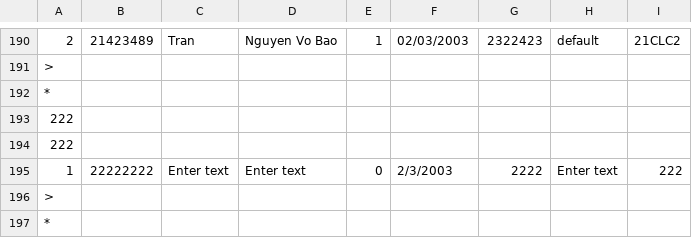
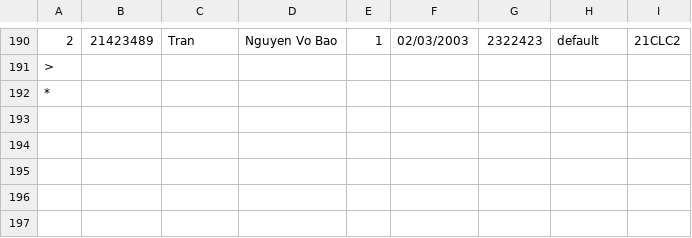
Before and after one commit to trongnghia2304/CS162-PortalApp, a CSV file: CS162-21APCS-18125030/csv/student_output.csv, drawn as a sheet; only a part is shown, gaps mark what is left out; the diff names each change by its address in the sheet, - before the commit and + after, or states it on an @@ line.

```diff
--- a/CS162-21APCS-18125030/csv/student_output.csv
+++ b/CS162-21APCS-18125030/csv/student_output.csv
-row 193: 222
-row 194: 222
-row 195: 1 | 22222222 | Enter text | Enter text | 0 | 2/3/2003 | 2222 | Enter text | 222
-row 196: >
-row 197: *
```
Also changed, not shown: 3 other files.
